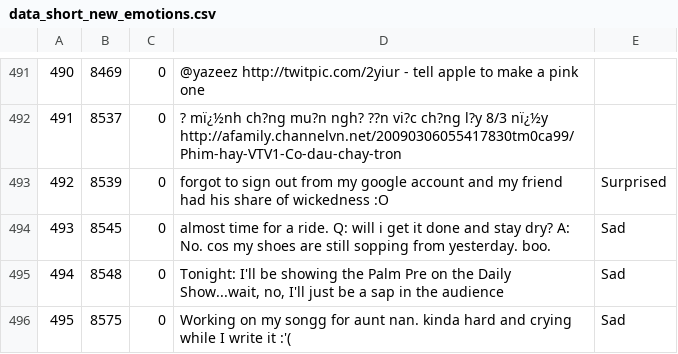
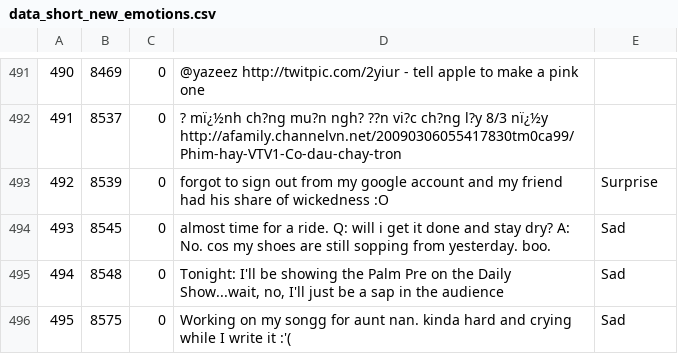
Before and after one commit to shehzan31/CPSC-571-Twitter-Sentiment-Analysis, a CSV file: data_short_new_emotions.csv, drawn as a sheet; only a part is shown, gaps mark what is left out; the diff covers the shown part only.

```diff
--- a/data_short_new_emotions.csv
+++ b/data_short_new_emotions.csv
@@ -492,3 +492,3 @@
 491,8537,0,? mï¿½nh ch?ng mu?n ngh? ??n vi?c ch?ng l?y   8/3 nï¿½y http://afamily.channelvn.net/20090306055417830tm0ca99/Phim-hay-VTV1-Co-dau-chay-tron,
-492,8539,0,forgot to sign out from my google account and my friend had his share of wickedness :O ,Surprised
+492,8539,0,forgot to sign out from my google account and my friend had his share of wickedness :O ,Surprise
 493,8545,0,almost time for a ride. Q: will i get it done and stay dry? A: No. cos my shoes are still sopping from yesterday. boo. ,Sad
```
Also changed, not shown: 6 edited cells elsewhere in this file, 1 other file.
